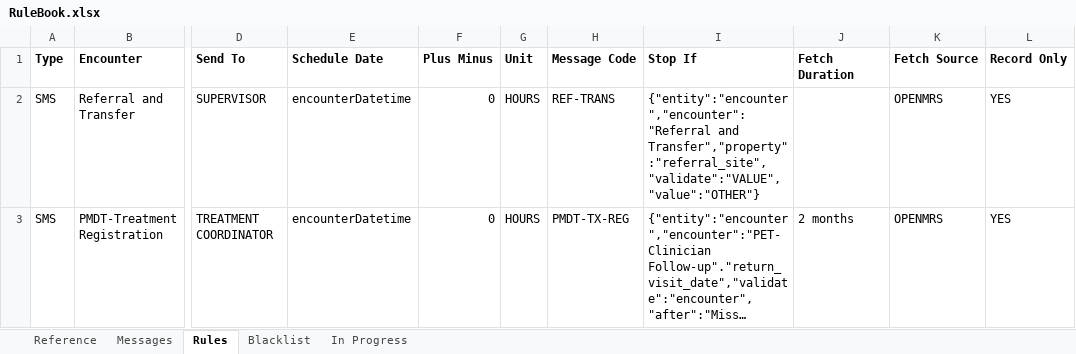
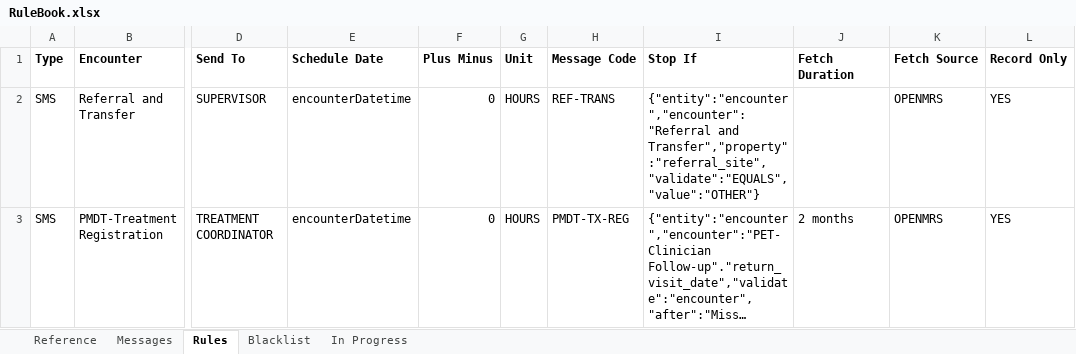
Before and after one commit to InteractiveHealthSolutions/gfatm-notifications-sms, an Excel workbook: src/main/resources/rules/RuleBook.xlsx, sheet Rules, drawn as a sheet; only a part is shown, gaps mark what is left out; long unchanged cells end in …; values as stored, in another font and other column widths than the file's, no borders; the diff names each change by its address in the sheet, - before the commit and + after, or states it on an @@ line.

Commit message:
- Changed the sources to fetch metadata to OpenMRS (should change back to DW if it makes more sense) - Added more columns to ExcelSheetWriter class for Rule and Snapshot dates - Constructor added in Rule class - ValidationUtil complete. validateSingleCondition() method also handles the stop conditions - ValidationUtilTest complete - Bug fixed in SmsNotificationsJob. Validation was called twice

```diff
--- a/src/main/resources/rules/RuleBook.xlsx (sheet Rules)
+++ b/src/main/resources/rules/RuleBook.xlsx (sheet Rules)
-I2 (Stop If): {"entity":"encounter","encounter":"Referral and Transfer","property":"referral_site","validate":"VALUE","value":"OTHER"}
+I2 (Stop If): {"entity":"encounter","encounter":"Referral and Transfer","property":"referral_site","validate":"EQUALS","value":"OTHER"}
```
Also changed, not shown: sheet In Progress, sheet Reference, 2 other files.
